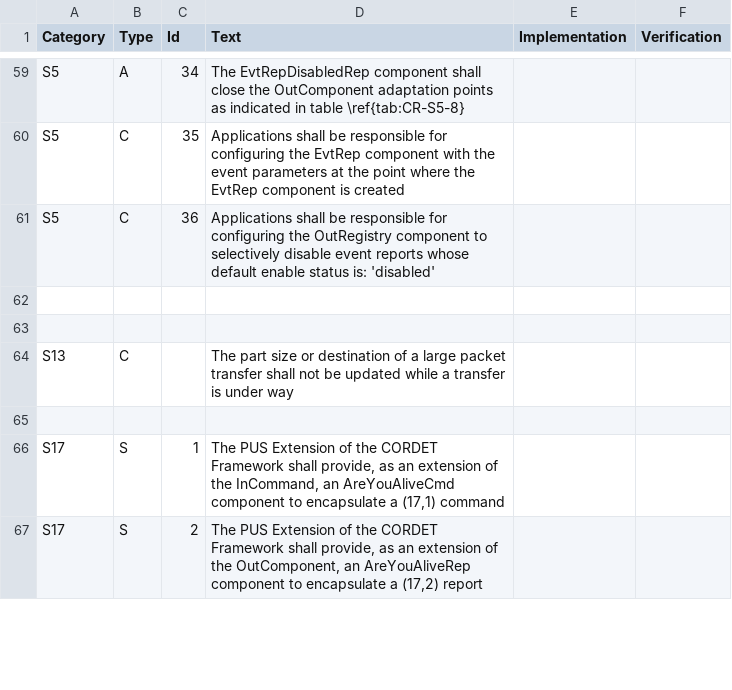
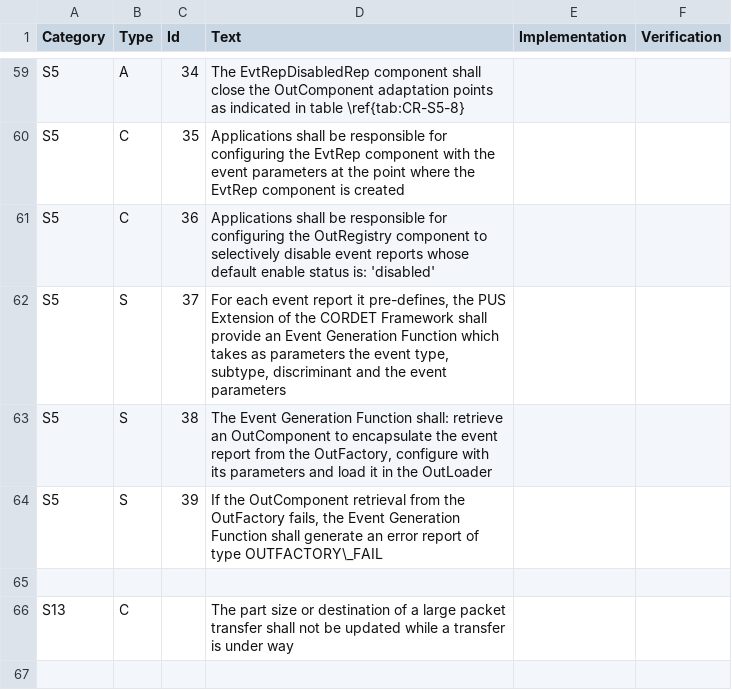
Before and after one commit to pnp-software/cordetfw, a CSV file: doc/pus/PusExtensionReq.csv, drawn as a sheet; only a part is shown, gaps mark what is left out; the shorter side is filled out with more unchanged rows; the diff names each change by its address in the sheet, - before the commit and + after, or states it on an @@ line.

Commit message:
Added requirements for Generate Event Function

```diff
--- a/doc/pus/PusExtensionReq.csv
+++ b/doc/pus/PusExtensionReq.csv
-row 62: (empty)
+row 62: S5 | S | 37 | For each event report it pre-defines, the PUS Extension of the CORDET Framework shall provide an Event Generation Function which takes as parameters the event type, subtype, discriminant and the event parameters
+row 63: S5 | S | 38 | The Event Generation Function shall: retrieve an OutComponent to encapsulate the event report from the OutFactory, configure with its parameters and load it in the OutLoader
+row 64: S5 | S | 39 | If the OutComponent retrieval from the OutFactory fails, the Event Generation Function shall generate an error report of type OUTFACTORY\_FAIL
```
